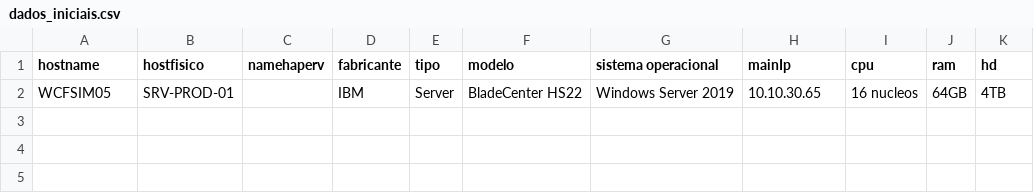
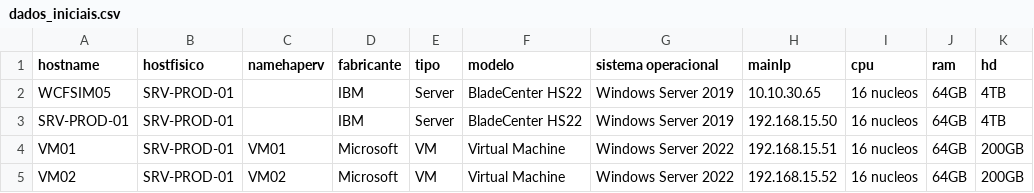
Before and after one commit to erimendes/proj-rest, a CSV file: api-inventario/api-inventario/dados_iniciais.csv, drawn as a sheet; the diff names each change by its address in the sheet, - before the commit and + after, or states it on an @@ line.

```diff
--- a/api-inventario/api-inventario/dados_iniciais.csv
+++ b/api-inventario/api-inventario/dados_iniciais.csv
+row 3: SRV-PROD-01 | SRV-PROD-01 |  | IBM | Server | BladeCenter HS22 | Windows Server 2019 | 192.168.15.50 | 16 nucleos | 64GB | 4TB
+row 4: VM01 | SRV-PROD-01 | VM01 | Microsoft | VM | Virtual Machine | Windows Server 2022 | 192.168.15.51 | 16 nucleos | 64GB | 200GB
+row 5: VM02 | SRV-PROD-01 | VM02 | Microsoft | VM | Virtual Machine | Windows Server 2022 | 192.168.15.52 | 16 nucleos | 64GB | 200GB
```
Also changed, not shown: 9 other files.
